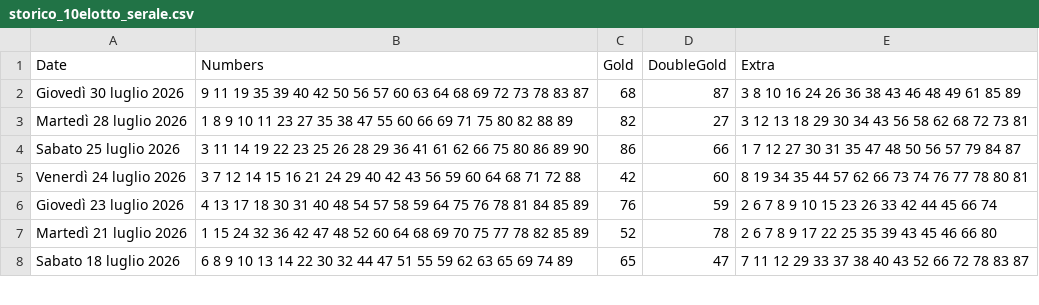
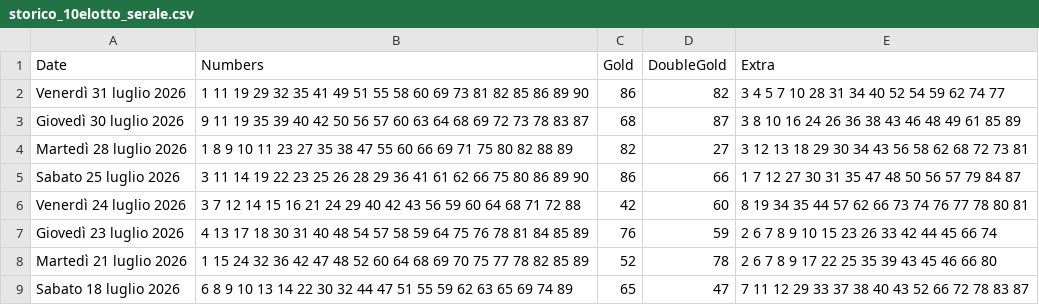
Before and after one commit to ilCamillo/lotto-serale-data, a CSV file: storico_10elotto_serale.csv, drawn as a sheet; only a part is shown.

```diff
--- a/storico_10elotto_serale.csv
+++ b/storico_10elotto_serale.csv
@@ -1,2 +1,3 @@
 Date;Numbers;Gold;DoubleGold;Extra
+Venerdì 31 luglio 2026;1 11 19 29 32 35 41 49 51 55 58 60 69 73 81 82 85 86 89 90;86;82;3 4 5 7 10 28 31 34 40 52 54 59 62 74 77
 Giovedì 30 luglio 2026;9 11 19 35 39 40 42 50 56 57 60 63 64 68 69 72 73 78 83 87;68;87;3 8 10 16 24 26 36 38 43 46 48 49 61 85 89
```
Also changed, not shown: 1 other file.
